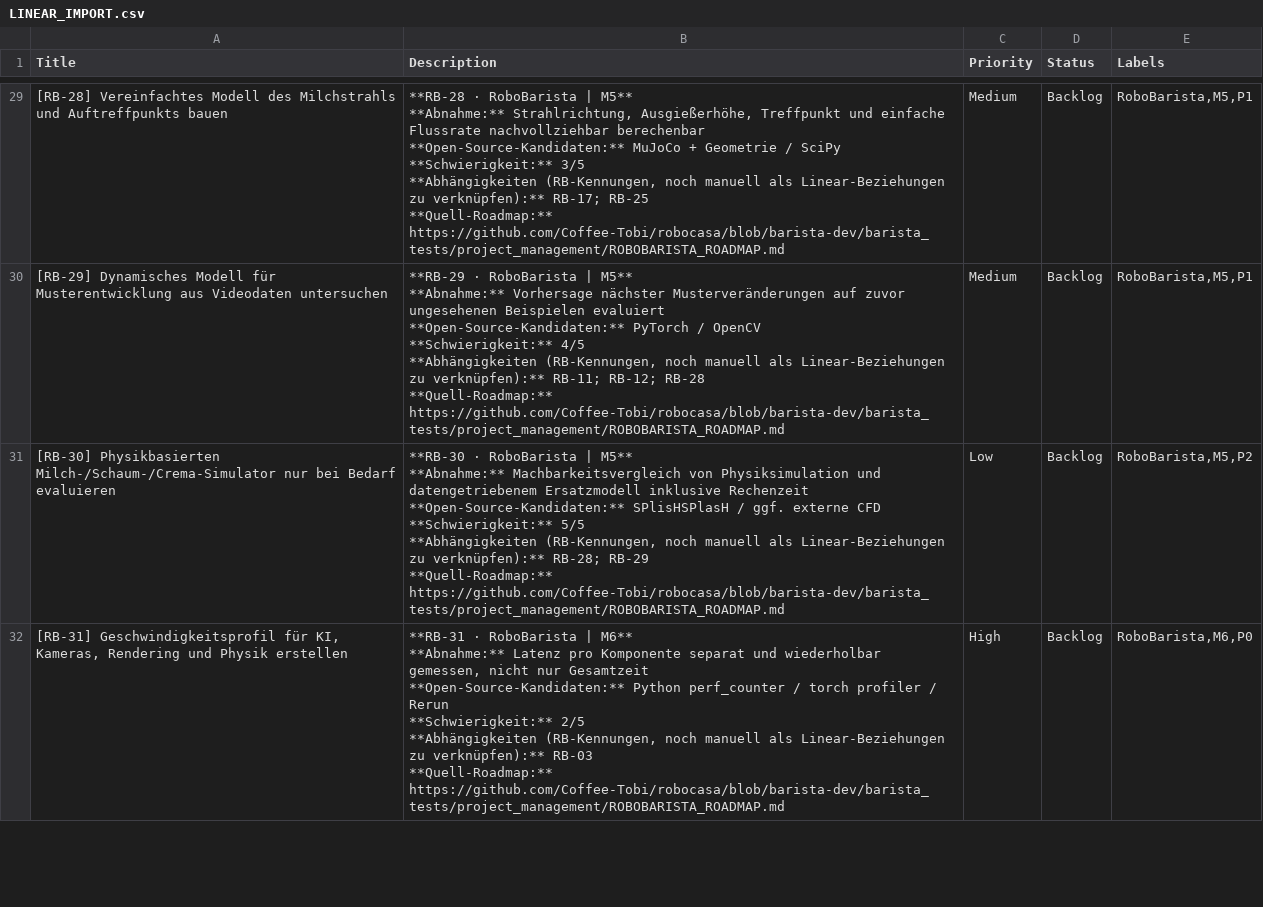
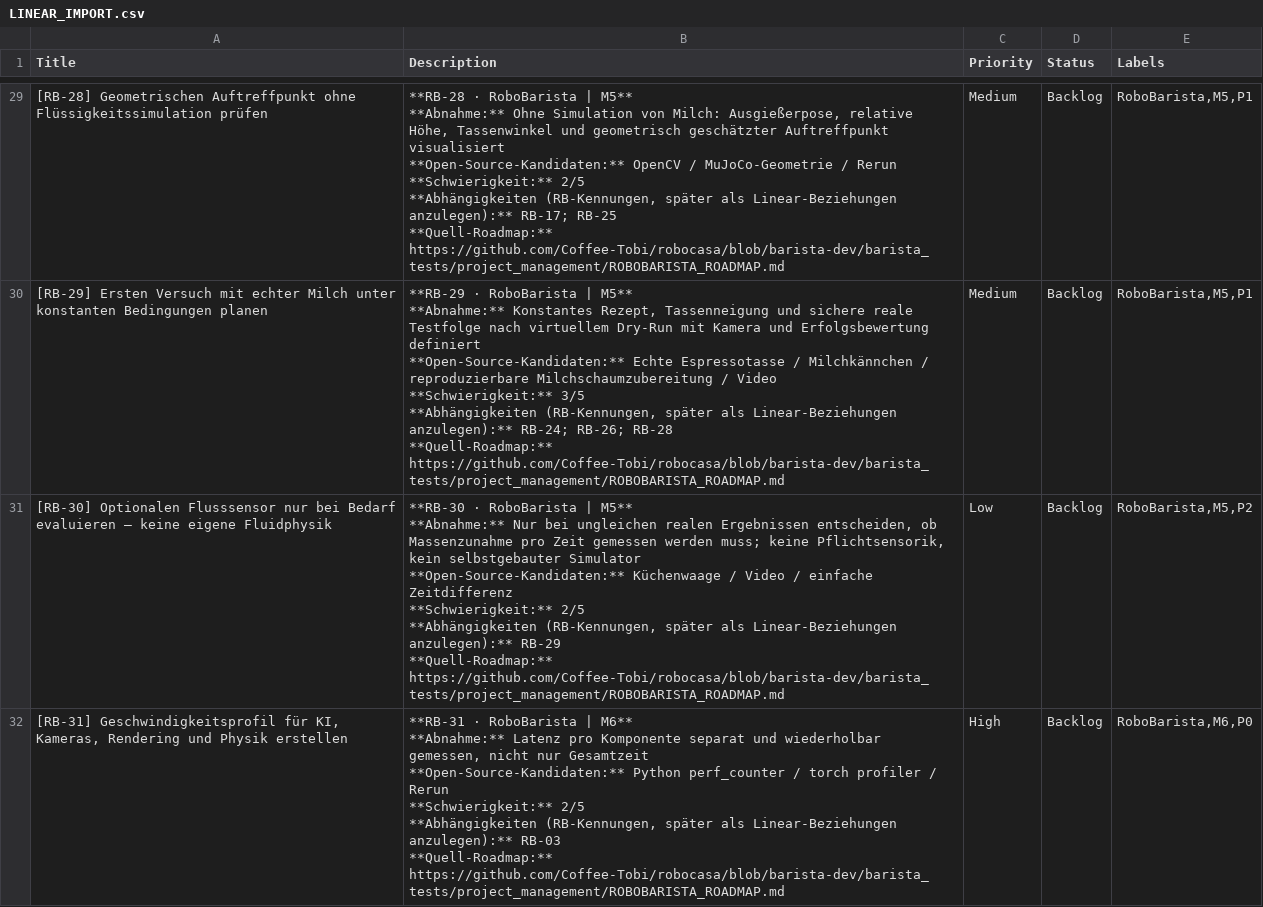
Before and after one commit to Coffee-Tobi/robocasa, a CSV file: barista_tests/project_management/LINEAR_IMPORT.csv, drawn as a sheet; only a part is shown, gaps mark what is left out; the diff covers the shown part only.

Commit message:
Prioritize existing Latte Art projects and real milk trials; remove custom fluid simulation and mandatory milk sensors

```diff
--- a/barista_tests/project_management/LINEAR_IMPORT.csv
+++ b/barista_tests/project_management/LINEAR_IMPORT.csv
@@ -299,44 +299,44 @@
-[RB-28] Vereinfachtes Modell des Milchstrahls und Auftreffpunkts bauen,"**RB-28 · RoboBarista | M5**
-
-**Abnahme:** Strahlrichtung, Ausgießerhöhe, Treffpunkt und einfache Flussrate nachvollziehbar berechenbar
-
-**Open-Source-Kandidaten:** MuJoCo + Geometrie / SciPy
-
-**Schwierigkeit:** 3/5
-
-**Abhängigkeiten (RB-Kennungen, noch manuell als Linear-Beziehungen zu verknüpfen):** RB-17; RB-25
-
-**Quell-Roadmap:** https://github.com/Coffee-Tobi/robocasa/blob/barista-dev/barista_tests/project_management/ROBOBARISTA_ROADMAP.md",Medium,Backlog,"RoboBarista,M5,P1"
-[RB-29] Dynamisches Modell für Musterentwicklung aus Videodaten untersuchen,"**RB-29 · RoboBarista | M5**
-
-**Abnahme:** Vorhersage nächster Musterveränderungen auf zuvor ungesehenen Beispielen evaluiert
-
-**Open-Source-Kandidaten:** PyTorch / OpenCV
-
-**Schwierigkeit:** 4/5
-
-**Abhängigkeiten (RB-Kennungen, noch manuell als Linear-Beziehungen zu verknüpfen):** RB-11; RB-12; RB-28
-
-**Quell-Roadmap:** https://github.com/Coffee-Tobi/robocasa/blob/barista-dev/barista_tests/project_management/ROBOBARISTA_ROADMAP.md",Medium,Backlog,"RoboBarista,M5,P1"
-[RB-30] Physikbasierten Milch-/Schaum-/Crema-Simulator nur bei Bedarf evaluieren,"**RB-30 · RoboBarista | M5**
-
-**Abnahme:** Machbarkeitsvergleich von Physiksimulation und datengetriebenem Ersatzmodell inklusive Rechenzeit
-
-**Open-Source-Kandidaten:** SPlisHSPlasH / ggf. externe CFD
-
-**Schwierigkeit:** 5/5
-
-**Abhängigkeiten (RB-Kennungen, noch manuell als Linear-Beziehungen zu verknüpfen):** RB-28; RB-29
-
-**Quell-Roadmap:** https://github.com/Coffee-Tobi/robocasa/blob/barista-dev/barista_tests/project_management/ROBOBARISTA_ROADMAP.md",Low,Backlog,"RoboBarista,M5,P2"
-"[RB-31] Geschwindigkeitsprofil für KI, Kameras, Rendering und Physik erstellen","**RB-31 · RoboBarista | M6**
-
-**Abnahme:** Latenz pro Komponente separat und wiederholbar gemessen, nicht nur Gesamtzeit
-
-**Open-Source-Kandidaten:** Python perf_counter / torch profiler / Rerun
-
-**Schwierigkeit:** 2/5
-
-**Abhängigkeiten (RB-Kennungen, noch manuell als Linear-Beziehungen zu verknüpfen):** RB-03
-
-**Quell-Roadmap:** https://github.com/Coffee-Tobi/robocasa/blob/barista-dev/barista_tests/project_management/ROBOBARISTA_ROADMAP.md",High,Backlog,"RoboBarista,M6,P0"
+[RB-28] Geometrischen Auftreffpunkt ohne Flüssigkeitssimulation prüfen,"**RB-28 · RoboBarista | M5**
+
+**Abnahme:** Ohne Simulation von Milch: Ausgießerpose, relative Höhe, Tassenwinkel und geometrisch geschätzter Auftreffpunkt visualisiert
+
+**Open-Source-Kandidaten:** OpenCV / MuJoCo-Geometrie / Rerun
+
+**Schwierigkeit:** 2/5
+
+**Abhängigkeiten (RB-Kennungen, später als Linear-Beziehungen anzulegen):** RB-17; RB-25
+
+**Quell-Roadmap:** https://github.com/Coffee-Tobi/robocasa/blob/barista-dev/barista_tests/project_management/ROBOBARISTA_ROADMAP.md",Medium,Backlog,"RoboBarista,M5,P1"
+[RB-29] Ersten Versuch mit echter Milch unter konstanten Bedingungen planen,"**RB-29 · RoboBarista | M5**
+
+**Abnahme:** Konstantes Rezept, Tassenneigung und sichere reale Testfolge nach virtuellem Dry-Run mit Kamera und Erfolgsbewertung definiert
+
+**Open-Source-Kandidaten:** Echte Espressotasse / Milchkännchen / reproduzierbare Milchschaumzubereitung / Video
+
+**Schwierigkeit:** 3/5
+
+**Abhängigkeiten (RB-Kennungen, später als Linear-Beziehungen anzulegen):** RB-24; RB-26; RB-28
+
+**Quell-Roadmap:** https://github.com/Coffee-Tobi/robocasa/blob/barista-dev/barista_tests/project_management/ROBOBARISTA_ROADMAP.md",Medium,Backlog,"RoboBarista,M5,P1"
+[RB-30] Optionalen Flusssensor nur bei Bedarf evaluieren – keine eigene Fluidphysik,"**RB-30 · RoboBarista | M5**
+
+**Abnahme:** Nur bei ungleichen realen Ergebnissen entscheiden, ob Massenzunahme pro Zeit gemessen werden muss; keine Pflichtsensorik, kein selbstgebauter Simulator
+
+**Open-Source-Kandidaten:** Küchenwaage / Video / einfache Zeitdifferenz
+
+**Schwierigkeit:** 2/5
+
+**Abhängigkeiten (RB-Kennungen, später als Linear-Beziehungen anzulegen):** RB-29
+
+**Quell-Roadmap:** https://github.com/Coffee-Tobi/robocasa/blob/barista-dev/barista_tests/project_management/ROBOBARISTA_ROADMAP.md",Low,Backlog,"RoboBarista,M5,P2"
+"[RB-31] Geschwindigkeitsprofil für KI, Kameras, Rendering und Physik erstellen","**RB-31 · RoboBarista | M6**
+
+**Abnahme:** Latenz pro Komponente separat und wiederholbar gemessen, nicht nur Gesamtzeit
+
+**Open-Source-Kandidaten:** Python perf_counter / torch profiler / Rerun
+
+**Schwierigkeit:** 2/5
+
+**Abhängigkeiten (RB-Kennungen, später als Linear-Beziehungen anzulegen):** RB-03
+
+**Quell-Roadmap:** https://github.com/Coffee-Tobi/robocasa/blob/barista-dev/barista_tests/project_management/ROBOBARISTA_ROADMAP.md",High,Backlog,"RoboBarista,M6,P0"
```
Also changed, not shown: 2 added rows, 1 removed row and 41 edited cells elsewhere in this file.
